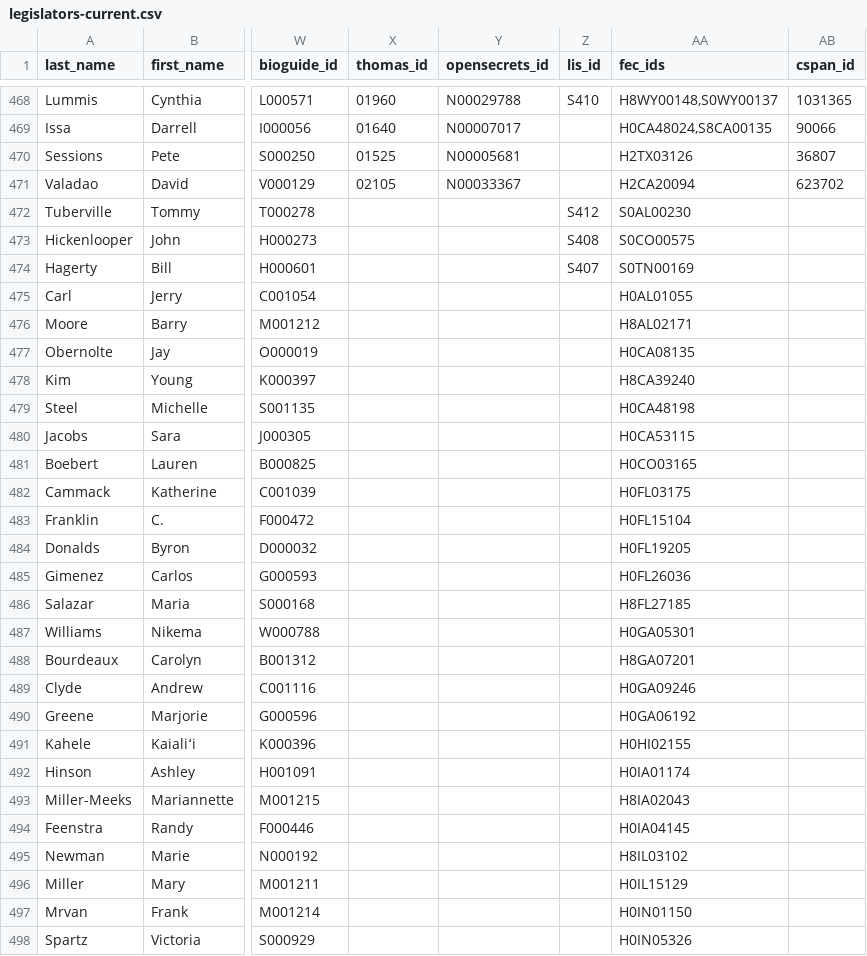
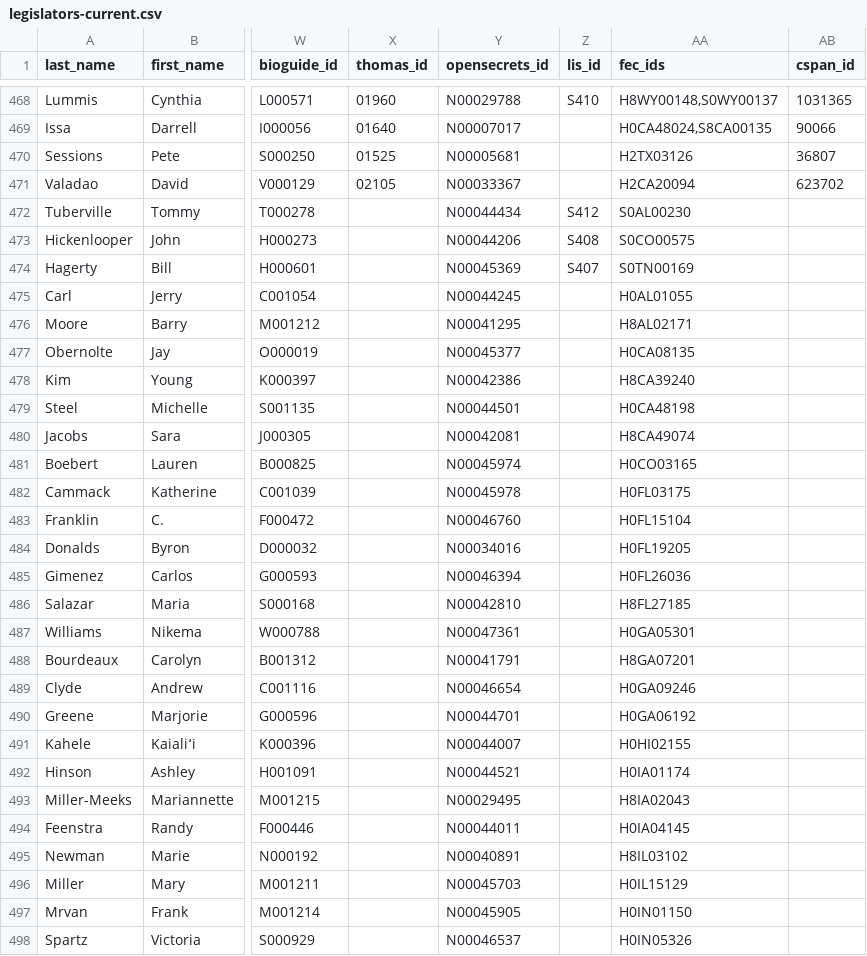
Before and after one commit to unitedstates/congress-legislators, a CSV file: legislators-current.csv, drawn as a sheet; only a part is shown, gaps mark what is left out; the diff covers the shown part only; the diff names each change by its address in the sheet, - before the commit and + after, or states it on an @@ line.

```diff
--- a/legislators-current.csv
+++ b/legislators-current.csv
-Y472 (opensecrets_id): (empty)
+Y472 (opensecrets_id): N00044434
-Y473 (opensecrets_id): (empty)
+Y473 (opensecrets_id): N00044206
-Y474 (opensecrets_id): (empty)
+Y474 (opensecrets_id): N00045369
-Y475 (opensecrets_id): (empty)
+Y475 (opensecrets_id): N00044245
-Y476 (opensecrets_id): (empty)
+Y476 (opensecrets_id): N00041295
-Y477 (opensecrets_id): (empty)
+Y477 (opensecrets_id): N00045377
-Y478 (opensecrets_id): (empty)
+Y478 (opensecrets_id): N00042386
-Y479 (opensecrets_id): (empty)
+Y479 (opensecrets_id): N00044501
-Y480 (opensecrets_id): (empty)
+Y480 (opensecrets_id): N00042081
-AA480 (fec_ids): H0CA53115
+AA480 (fec_ids): H8CA49074
-Y481 (opensecrets_id): (empty)
+Y481 (opensecrets_id): N00045974
-Y482 (opensecrets_id): (empty)
+Y482 (opensecrets_id): N00045978
-Y483 (opensecrets_id): (empty)
+Y483 (opensecrets_id): N00046760
-Y484 (opensecrets_id): (empty)
+Y484 (opensecrets_id): N00034016
-Y485 (opensecrets_id): (empty)
+Y485 (opensecrets_id): N00046394
-Y486 (opensecrets_id): (empty)
+Y486 (opensecrets_id): N00042810
-Y487 (opensecrets_id): (empty)
+Y487 (opensecrets_id): N00047361
-Y488 (opensecrets_id): (empty)
+Y488 (opensecrets_id): N00041791
-Y489 (opensecrets_id): (empty)
+Y489 (opensecrets_id): N00046654
-Y490 (opensecrets_id): (empty)
+Y490 (opensecrets_id): N00044701
-Y491 (opensecrets_id): (empty)
+Y491 (opensecrets_id): N00044007
-Y492 (opensecrets_id): (empty)
+Y492 (opensecrets_id): N00044521
-Y493 (opensecrets_id): (empty)
+Y493 (opensecrets_id): N00029495
-Y494 (opensecrets_id): (empty)
+Y494 (opensecrets_id): N00044011
-Y495 (opensecrets_id): (empty)
+Y495 (opensecrets_id): N00040891
-Y496 (opensecrets_id): (empty)
+Y496 (opensecrets_id): N00045703
-Y497 (opensecrets_id): (empty)
+Y497 (opensecrets_id): N00045905
-Y498 (opensecrets_id): (empty)
+Y498 (opensecrets_id): N00046537
```
Also changed, not shown: 40 edited cells elsewhere in this file, 2 other files.
